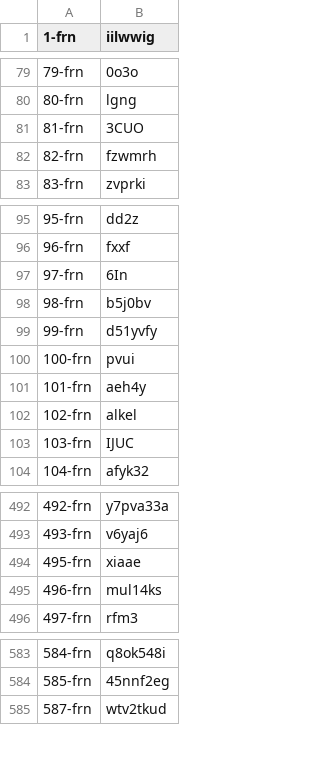
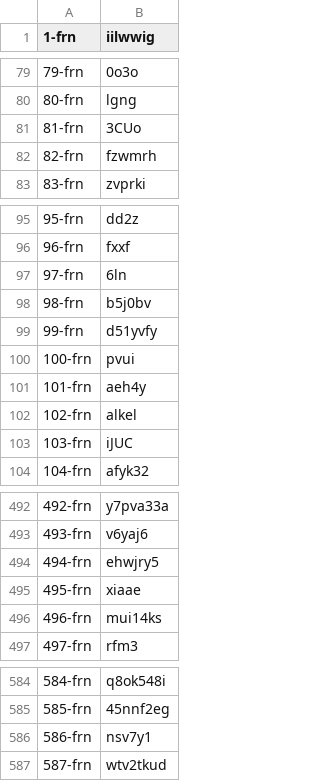
Before and after one commit to felipefutty/captcha_enem, a CSV file: dataset-frn.csv, drawn as a sheet; only a part is shown, gaps mark what is left out; the diff covers the shown part only.

```diff
--- a/dataset-frn.csv
+++ b/dataset-frn.csv
@@ -80,3 +80,3 @@
 80-frn,lgng
-81-frn,3CUO
+81-frn,3CUo
 82-frn,fzwmrh
@@ -96,3 +96,3 @@
 96-frn,fxxf
-97-frn,6In
+97-frn,6ln
 98-frn,b5j0bv
@@ -102,3 +102,3 @@
 102-frn,alkel
-103-frn,IJUC
+103-frn,iJUC
 104-frn,afyk32
@@ -493,4 +493,5 @@
 493-frn,v6yaj6
+494-frn,ehwjry5
 495-frn,xiaae
-496-frn,mul14ks
+496-frn,mui14ks
 497-frn,rfm3
@@ -584,2 +585,3 @@
 585-frn,45nnf2eg
+586-frn,nsv7y1
 587-frn,wtv2tkud
```
Also changed, not shown: 11 edited cells elsewhere in this file, dataset-bal.csv, dataset-luc.csv, 1 other file.
